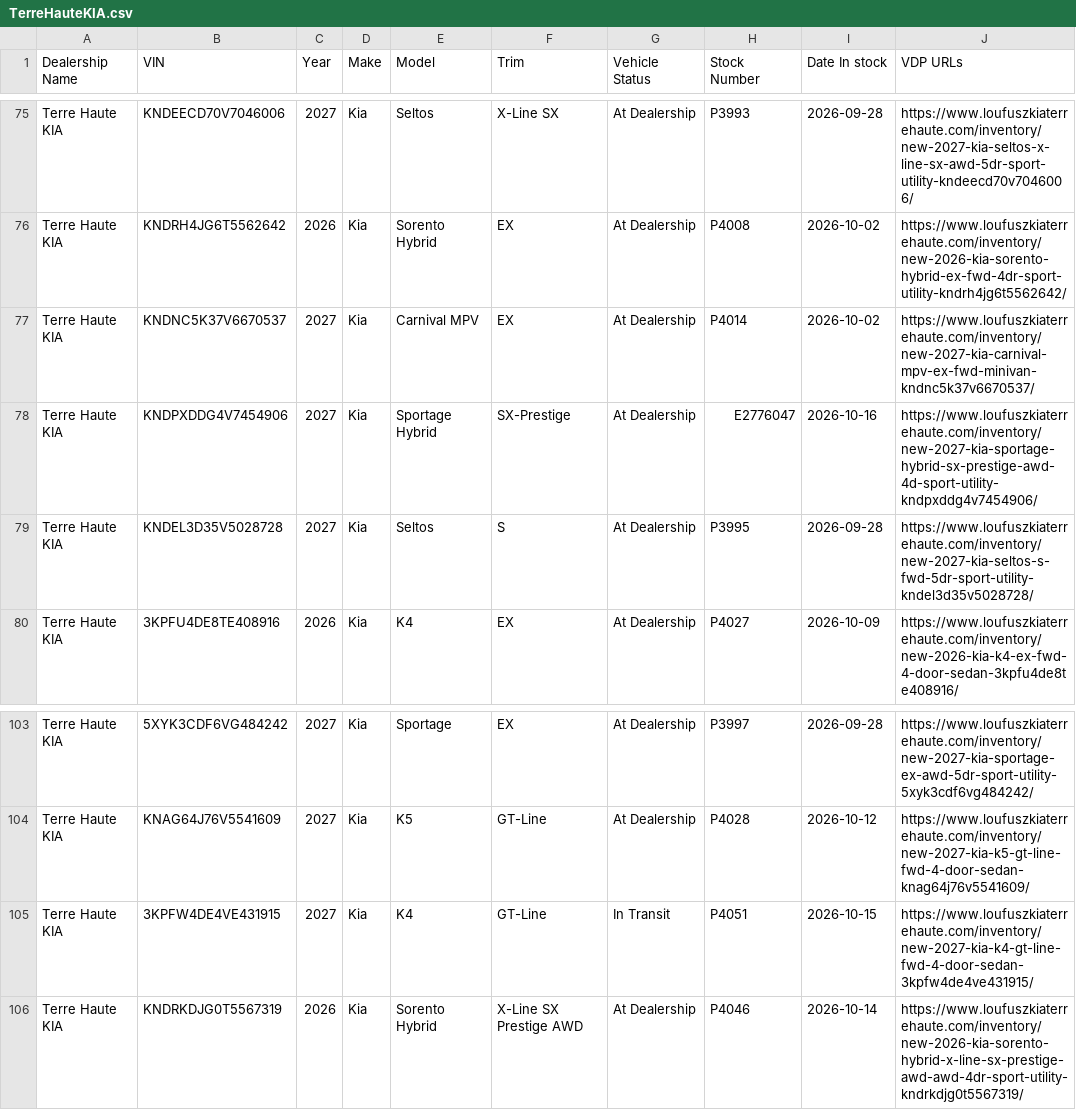
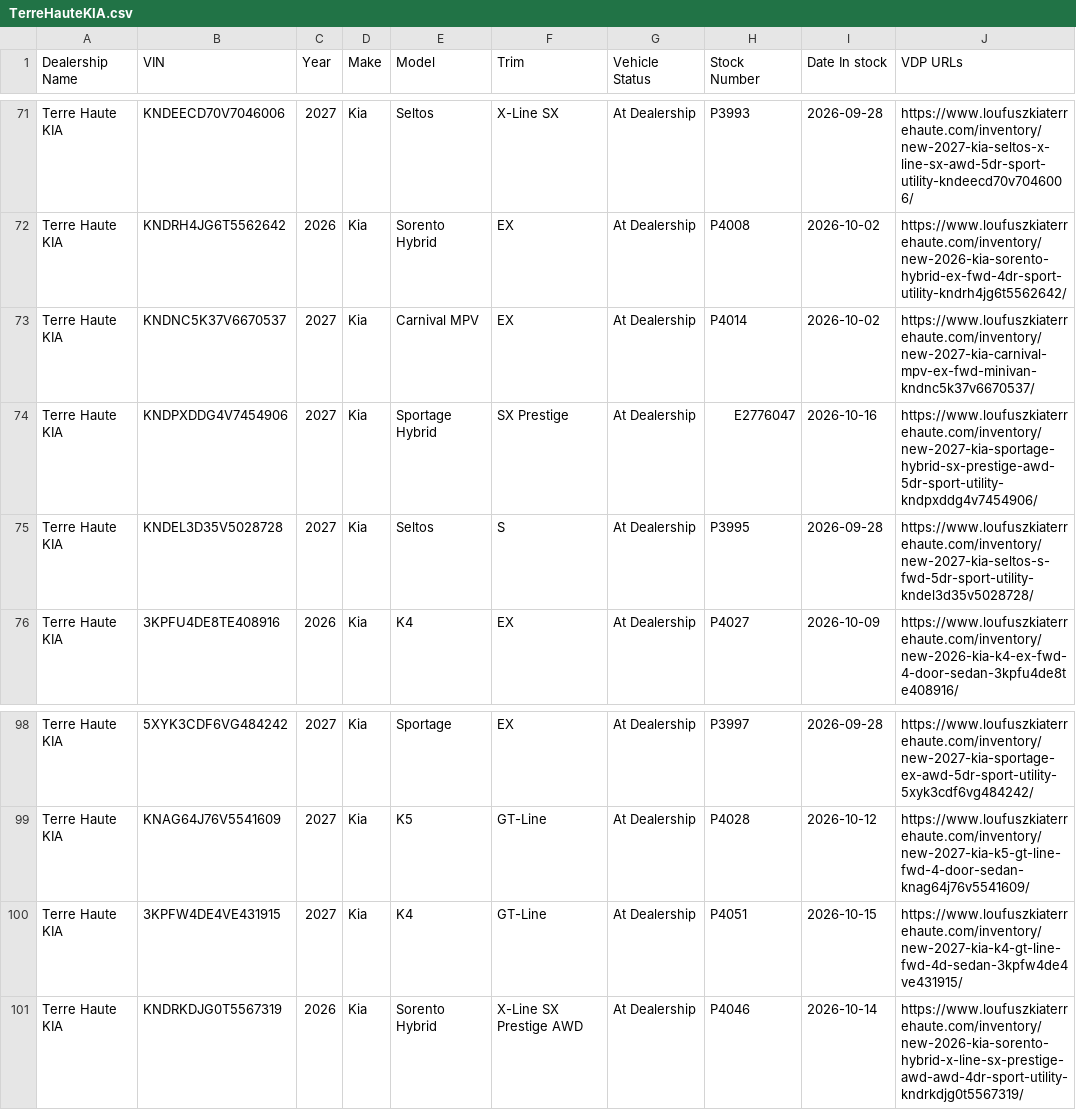
Before and after one commit to JnuruFusz/-lou-fusz-2027-model-pipeline, a CSV file: data/TerreHauteKIA.csv, drawn as a sheet; only a part is shown, gaps mark what is left out; the diff covers the shown part only.

```diff
--- a/data/TerreHauteKIA.csv
+++ b/data/TerreHauteKIA.csv
@@ -77,3 +73,3 @@
 "Terre Haute KIA",KNDNC5K37V6670537,2027,Kia,"Carnival MPV",EX,"At Dealership",P4014,2026-10-02,https://www.loufuszkiaterrehaute.com/inventory/new-2027-kia-carnival-mpv-ex-fwd-minivan-kndnc5k37v6670537/
-"Terre Haute KIA",KNDPXDDG4V7454906,2027,Kia,"Sportage Hybrid",SX-Prestige,"At Dealership",E2776047,2026-10-16,https://www.loufuszkiaterrehaute.com/inventory/new-2027-kia-sportage-hybrid-sx-prestige-awd-4d-sport-utility-kndpxddg4v7454906/
+"Terre Haute KIA",KNDPXDDG4V7454906,2027,Kia,"Sportage Hybrid","SX Prestige","At Dealership",E2776047,2026-10-16,https://www.loufuszkiaterrehaute.com/inventory/new-2027-kia-sportage-hybrid-sx-prestige-awd-5dr-sport-utility-kndpxddg4v7454906/
 "Terre Haute KIA",KNDEL3D35V5028728,2027,Kia,Seltos,S,"At Dealership",P3995,2026-09-28,https://www.loufuszkiaterrehaute.com/inventory/new-2027-kia-seltos-s-fwd-5dr-sport-utility-kndel3d35v5028728/
@@ -104,3 +99,3 @@
 "Terre Haute KIA",KNAG64J76V5541609,2027,Kia,K5,GT-Line,"At Dealership",P4028,2026-10-12,https://www.loufuszkiaterrehaute.com/inventory/new-2027-kia-k5-gt-line-fwd-4-door-sedan-knag64j76v5541609/
-"Terre Haute KIA",3KPFW4DE4VE431915,2027,Kia,K4,GT-Line,"In Transit",P4051,2026-10-15,https://www.loufuszkiaterrehaute.com/inventory/new-2027-kia-k4-gt-line-fwd-4-door-sedan-3kpfw4de4ve431915/
+"Terre Haute KIA",3KPFW4DE4VE431915,2027,Kia,K4,GT-Line,"At Dealership",P4051,2026-10-15,https://www.loufuszkiaterrehaute.com/inventory/new-2027-kia-k4-gt-line-fwd-4d-sedan-3kpfw4de4ve431915/
 "Terre Haute KIA",KNDRKDJG0T5567319,2026,Kia,"Sorento Hybrid","X-Line SX Prestige AWD","At Dealership",P4046,2026-10-14,https://www.loufuszkiaterrehaute.com/inventory/new-2026-kia-sorento-hybrid-x-line-sx-prestige-awd-awd-4dr-sport-utility-kndrkdjg0t5567319/
```
Also changed, not shown: 5 removed rows and 2 edited cells elsewhere in this file, data/KIAEvansville.csv, data/KIAMoline.csv, 14 other files.
